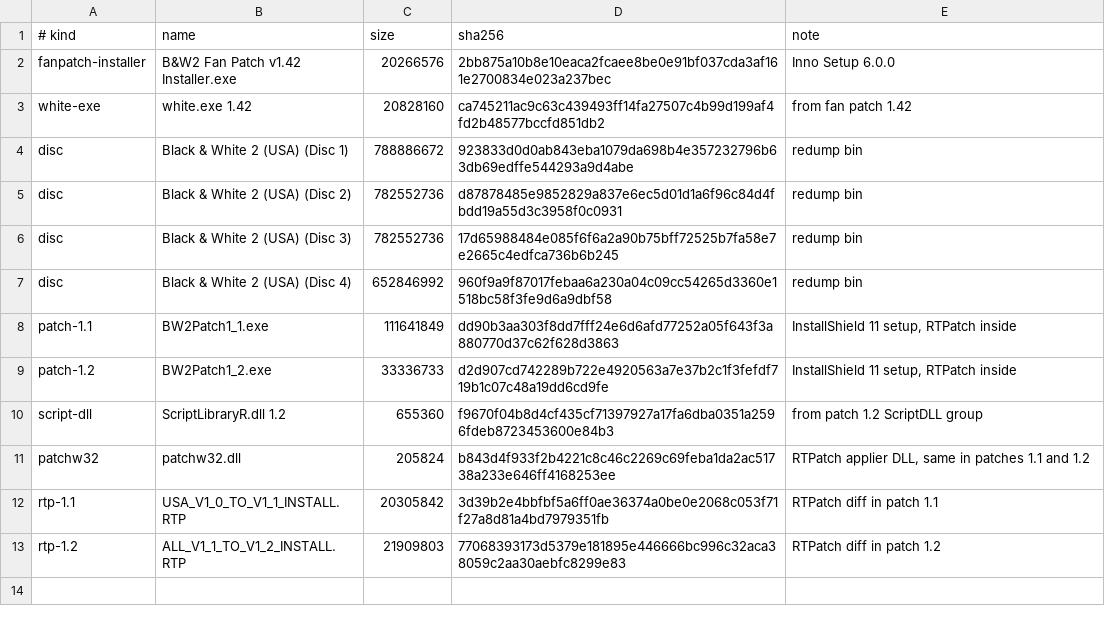
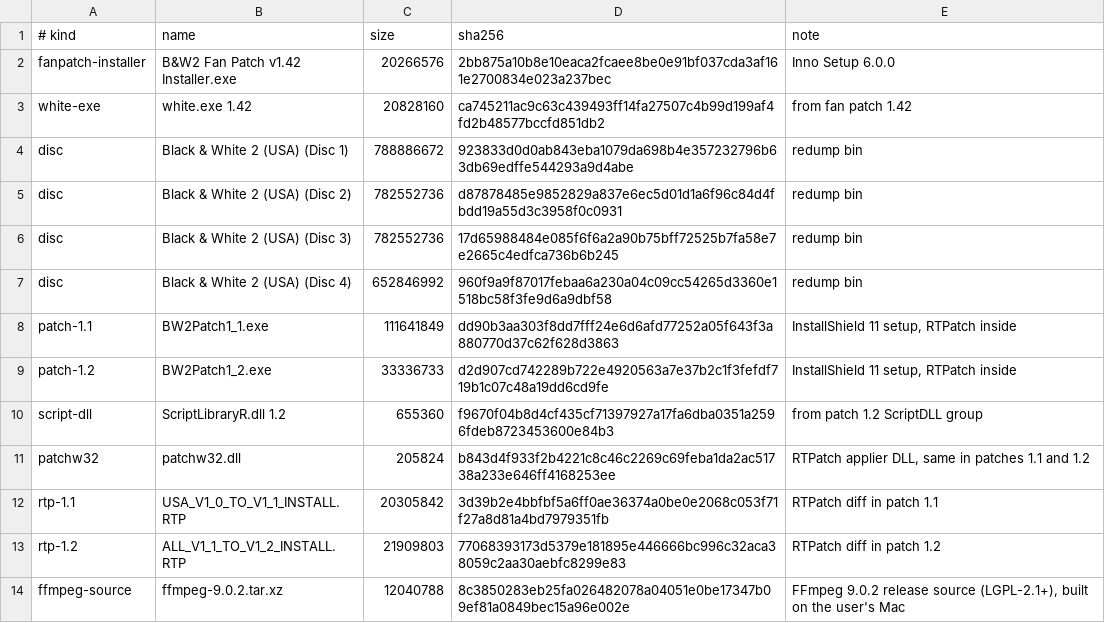
Before and after one commit to 007hacky007/black-and-white-2, a TSV file: bw2/known_releases.tsv, drawn as a sheet; the diff names each change by its address in the sheet, - before the commit and + after, or states it on an @@ line.

Commit message:
Build an LGPL-only FFmpeg for the app

```diff
--- a/bw2/known_releases.tsv
+++ b/bw2/known_releases.tsv
+row 14: ffmpeg-source | ffmpeg-9.0.2.tar.xz | 12040788 | 8c3850283eb25fa026482078a04051e0be17347b09ef81a0849bec15a96e002e | FFmpeg 9.0.2 release source (LGPL-2.1+), built on the user's Mac
```
Also changed, not shown: 6 other files.
